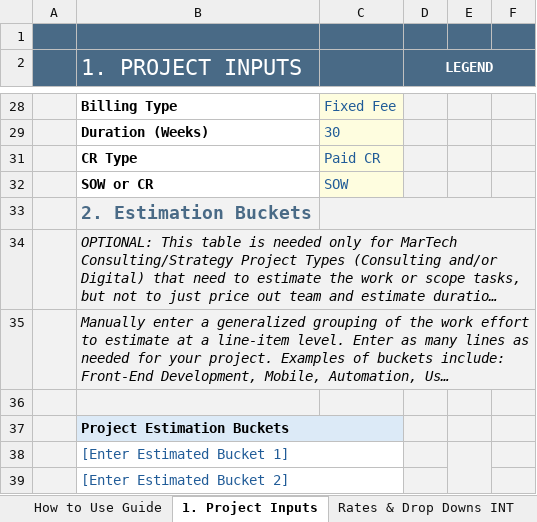
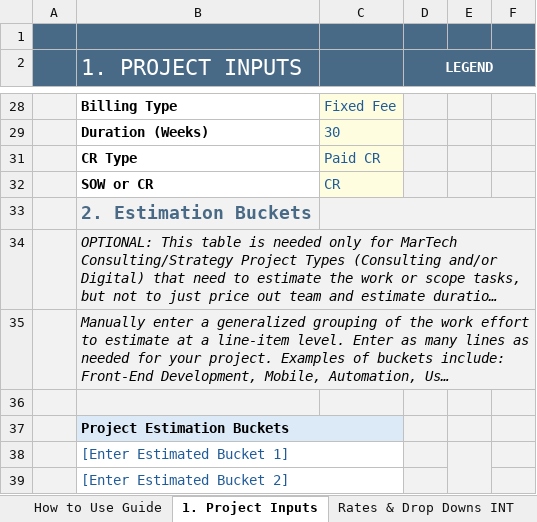
Before and after one commit to darvi-sunny/Test-Download, an Excel workbook: test3.xlsx, sheet 1. Project Inputs, drawn as a sheet; only a part is shown, gaps mark what is left out; long unchanged cells end in …; values as stored, in another font and other column widths than the file's, no borders; conditional formats not drawn; the diff names each change by its address in the sheet, - before the commit and + after, or states it on an @@ line.

```diff
--- a/test3.xlsx (sheet 1. Project Inputs)
+++ b/test3.xlsx (sheet 1. Project Inputs)
-C32: SOW
+C32: CR
```
Also changed, not shown: sheet Resource Loading, test2.xlsx.
